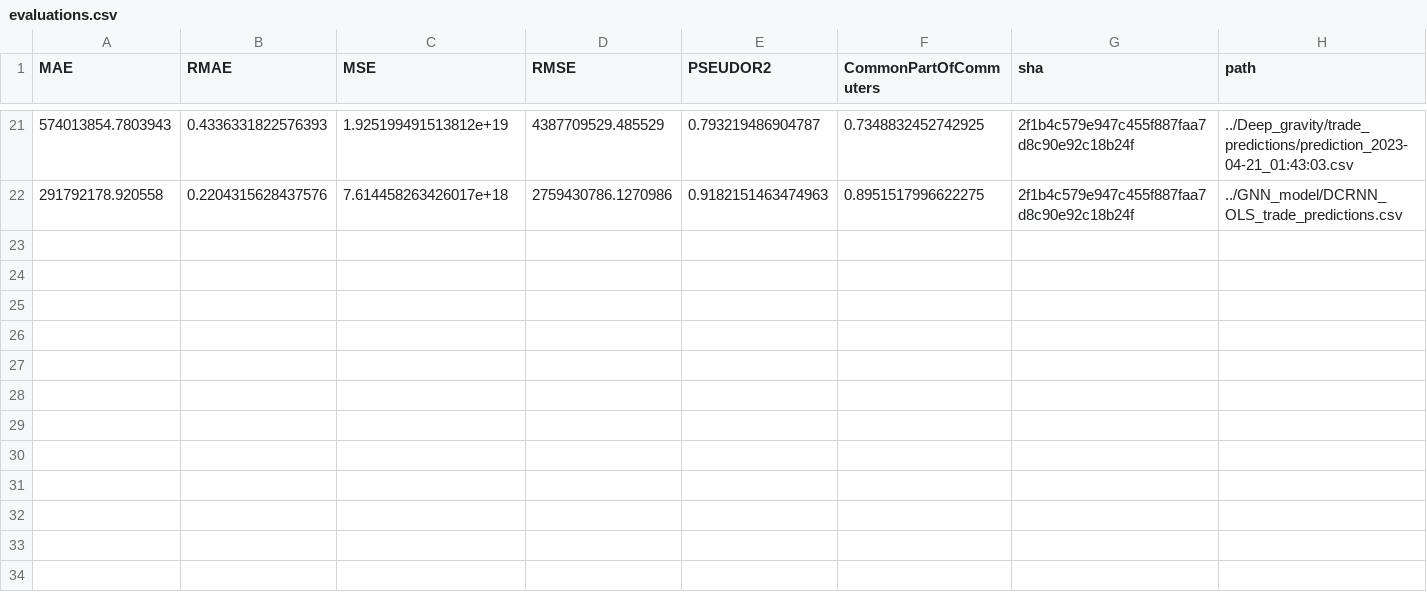
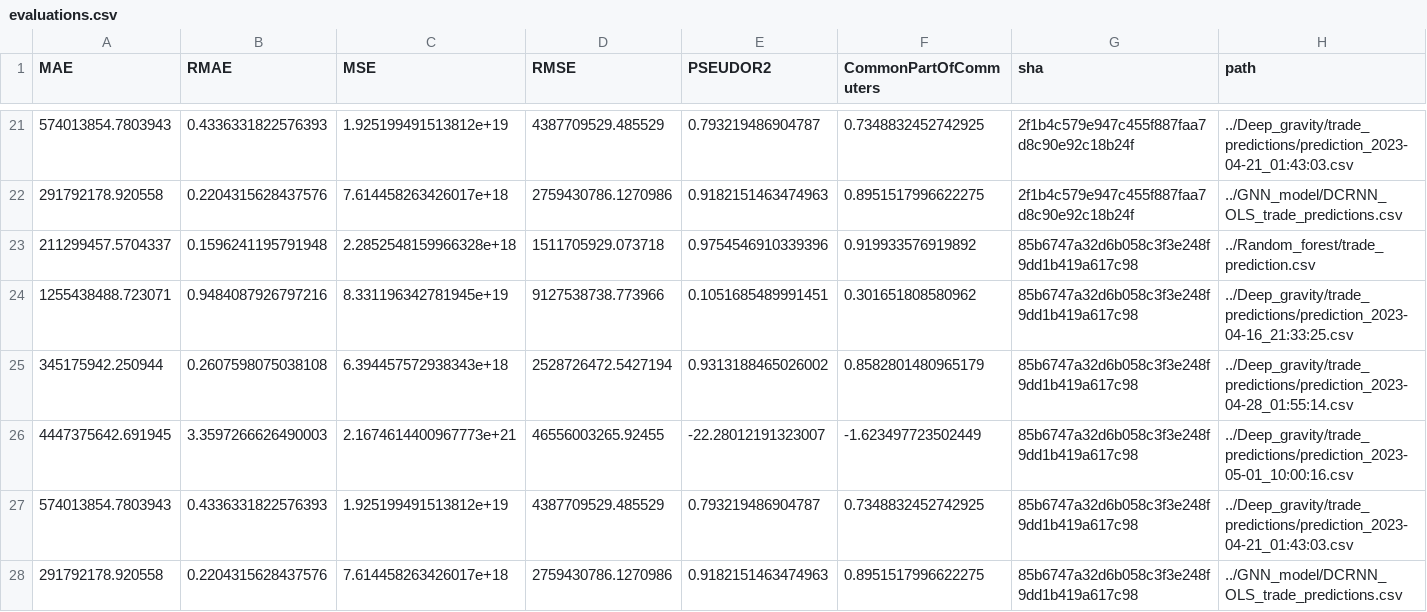
Before and after one commit to ceumicrodata/gravity-vs-ml, a CSV file: evaluations.csv, drawn as a sheet; only a part is shown, gaps mark what is left out.

Commit message:
feat: add automated model evaluations

```diff
--- a/evaluations.csv
+++ b/evaluations.csv
@@ -22 +22,7 @@ MAE,RMAE,MSE,RMSE,PSEUDOR2,CommonPartOfCommuters,sha,path
 291792178.920558,0.2204315628437576,7.614458263426017e+18,2759430786.1270986,0.9182151463474963,0.8951517996622275,2f1b4c579e947c455f887faa7d8c90e92c18b24f,../GNN_model/DCRNN_OLS_trade_predictions.csv
+211299457.5704337,0.1596241195791948,2.2852548159966328e+18,1511705929.073718,0.9754546910339396,0.919933576919892,85b6747a32d6b058c3f3e248f9dd1b419a617c98,../Random_forest/trade_prediction.csv
+1255438488.723071,0.9484087926797216,8.331196342781945e+19,9127538738.773966,0.1051685489991451,0.301651808580962,85b6747a32d6b058c3f3e248f9dd1b419a617c98,../Deep_gravity/trade_predictions/prediction_2023-04-16_21:33:25.csv
+345175942.250944,0.2607598075038108,6.394457572938343e+18,2528726472.5427194,0.9313188465026002,0.8582801480965179,85b6747a32d6b058c3f3e248f9dd1b419a617c98,../Deep_gravity/trade_predictions/prediction_2023-04-28_01:55:14.csv
+4447375642.691945,3.3597266626490003,2.1674614400967773e+21,46556003265.92455,-22.28012191323007,-1.623497723502449,85b6747a32d6b058c3f3e248f9dd1b419a617c98,../Deep_gravity/trade_predictions/prediction_2023-05-01_10:00:16.csv
+574013854.7803943,0.4336331822576393,1.925199491513812e+19,4387709529.485529,0.793219486904787,0.7348832452742925,85b6747a32d6b058c3f3e248f9dd1b419a617c98,../Deep_gravity/trade_predictions/prediction_2023-04-21_01:43:03.csv
+291792178.920558,0.2204315628437576,7.614458263426017e+18,2759430786.1270986,0.9182151463474963,0.8951517996622275,85b6747a32d6b058c3f3e248f9dd1b419a617c98,../GNN_model/DCRNN_OLS_trade_predictions.csv
```
